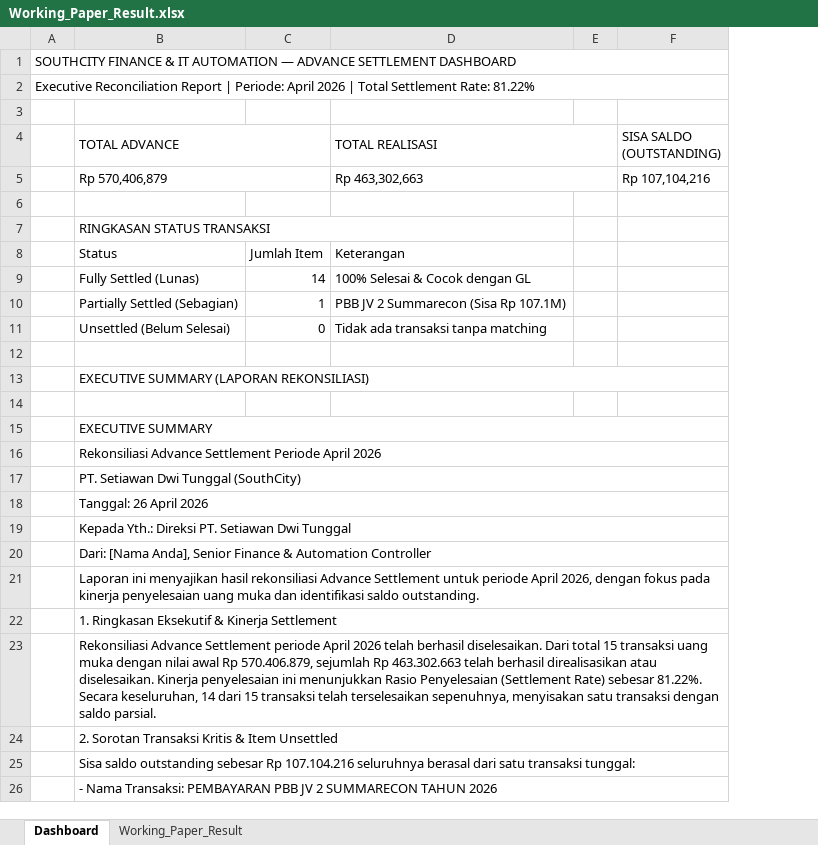
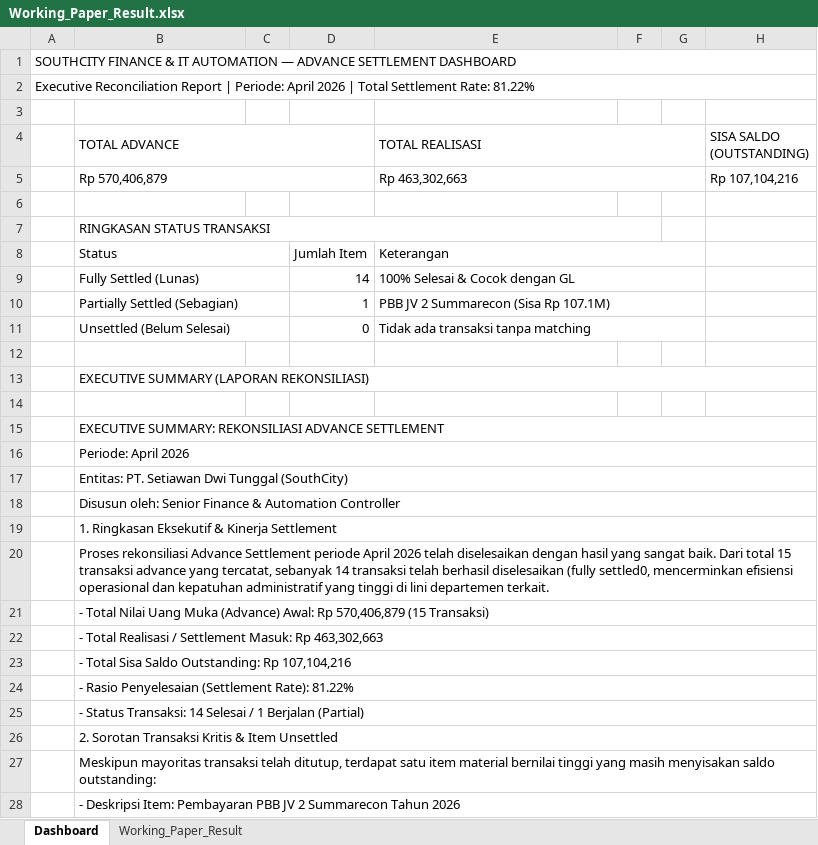
Before and after one commit to IkhwanMaulana07/automation, an Excel workbook: output/Working_Paper_Result.xlsx, sheet Dashboard, drawn as a sheet; only a part is shown; values as stored, in another font and other column widths than the file's, no cell formats; removed rows and columns are numbered as before the commit, all else as after; the diff covers the shown part only; the diff names each change by its address in the sheet, - before the commit and + after, or states it on an @@ line.

Commit message:
feat: improve Excel column widths, layout padding, and clean output formatting

```diff
--- a/output/Working_Paper_Result.xlsx (sheet Dashboard)
+++ b/output/Working_Paper_Result.xlsx (sheet Dashboard)
+column C, empty
+column G, empty
-B7:D7 merged
+B7:F7 merged
+B8:C8 merged
+E8:G8 merged
+B9:C9 merged
+E9:G9 merged
+B10:C10 merged
+E10:G10 merged
+B11:C11 merged
+E11:G11 merged
-B15 (TOTAL ADVANCE): EXECUTIVE SUMMARY
+B15 (TOTAL ADVANCE): EXECUTIVE SUMMARY: REKONSILIASI ADVANCE SETTLEMENT
-B16 (TOTAL ADVANCE): Rekonsiliasi Advance Settlement Periode April 2026
+B16 (TOTAL ADVANCE): Periode: April 2026
-B17 (TOTAL ADVANCE): PT. Setiawan Dwi Tunggal (SouthCity)
+B17 (TOTAL ADVANCE): Entitas: PT. Setiawan Dwi Tunggal (SouthCity)
-B18 (TOTAL ADVANCE): Tanggal: 26 April 2026
+B18 (TOTAL ADVANCE): Disusun oleh: Senior Finance & Automation Controller
-row 19:  | Kepada Yth.: Direksi PT. Setiawan Dwi Tunggal
-row 20:  | Dari: [Nama Anda], Senior Finance & Automation Controller
-row 21:  | Laporan ini menyajikan hasil rekonsiliasi Advance Settlement untuk periode April 2026, dengan fokus pada kinerja penyelesaian uang muka dan identifikasi saldo outstanding.
-B20 (TOTAL ADVANCE): Rekonsiliasi Advance Settlement periode April 2026 telah berhasil diselesaikan. Dari total 15 transaksi uang muka dengan nilai awal Rp 570.406.879, sejumlah Rp 463.302.663 telah berhasil direalisasikan atau diselesaikan. Kinerja penyelesaian ini menunjukkan Rasio Penyelesaian (Settlement Rate) sebesar 81.22%. Secara keseluruhan, 14 dari 15 transaksi telah terselesaikan sepenuhnya, menyisakan satu transaksi dengan saldo parsial.
+B20 (TOTAL ADVANCE): Proses rekonsiliasi Advance Settlement periode April 2026 telah diselesaikan dengan hasil yang sangat baik. Dari total 15 transaksi advance yang tercatat, sebanyak 14 transaksi telah berhasil diselesaikan (fully settled0, mencerminkan efisiensi operasional dan kepatuhan administratif yang tinggi di lini departemen terkait.
+row 21:  | - Total Nilai Uang Muka (Advance) Awal: Rp 570,406,879 (15 Transaksi)
+row 22:  | - Total Realisasi / Settlement Masuk: Rp 463,302,663
+row 23:  | - Total Sisa Saldo Outstanding: Rp 107,104,216
+row 24:  | - Rasio Penyelesaian (Settlement Rate): 81.22%
+row 25:  | - Status Transaksi: 14 Selesai / 1 Berjalan (Partial)
-B27 (TOTAL ADVANCE): Sisa saldo outstanding sebesar Rp 107.104.216 seluruhnya berasal dari satu transaksi tunggal:
+B27 (TOTAL ADVANCE): Meskipun mayoritas transaksi telah ditutup, terdapat satu item material bernilai tinggi yang masih menyisakan saldo outstanding:
-B28 (TOTAL ADVANCE): - Nama Transaksi: PEMBAYARAN PBB JV 2 SUMMARECON TAHUN 2026
+B28 (TOTAL ADVANCE): - Deskripsi Item: Pembayaran PBB JV 2 Summarecon Tahun 2026
```
Also changed, not shown: 1 added row, 3 removed rows and 12 edited cells elsewhere in this sheet, cell formats, 3 other files.
